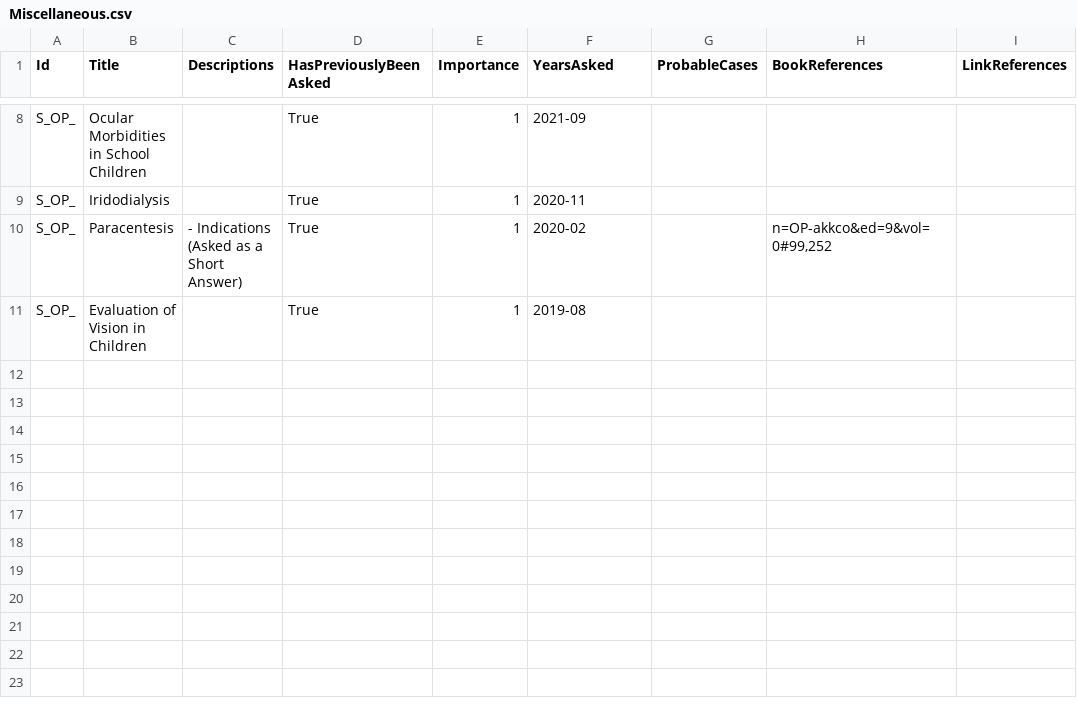
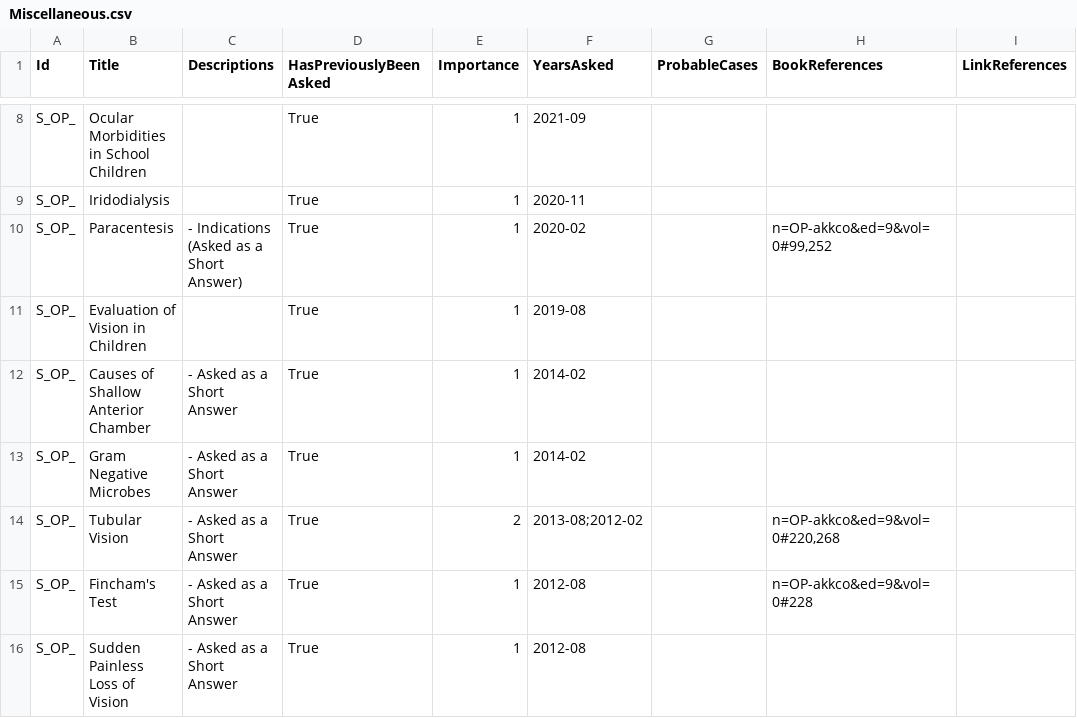
Before and after one commit to symptum/Symptum.Data, a CSV file: src/Symptum.Data/Subjects/Ophthalmology/Question Bank/Paper 0/Miscellaneous.csv, drawn as a sheet; only a part is shown, gaps mark what is left out.

```diff
--- a/src/Symptum.Data/Subjects/Ophthalmology/Question Bank/Paper 0/Miscellaneous.csv
+++ b/src/Symptum.Data/Subjects/Ophthalmology/Question Bank/Paper 0/Miscellaneous.csv
@@ -12 +12,6 @@ S_OP_,Paracentesis,- Indications (Asked as a Short Answer),True,1,2020-02,,"n=OP
 S_OP_,Evaluation of Vision in Children,,True,1,2019-08,,,
+S_OP_,Causes of Shallow Anterior Chamber,- Asked as a Short Answer,True,1,2014-02,,,
+S_OP_,Gram Negative Microbes,- Asked as a Short Answer,True,1,2014-02,,,
+S_OP_,Tubular Vision,- Asked as a Short Answer,True,2,2013-08;2012-02,,"n=OP-akkco&ed=9&vol=0#220,268",
+S_OP_,Fincham's Test,- Asked as a Short Answer,True,1,2012-08,,n=OP-akkco&ed=9&vol=0#228,
+S_OP_,Sudden Painless Loss of Vision,- Asked as a Short Answer,True,1,2012-08,,,
```
Also changed, not shown: src/Symptum.Data/Subjects/Ophthalmology/Question Bank/Paper 0/Diseases of Lacrimal Apparatus.csv, src/Symptum.Data/Subjects/Ophthalmology/Question Bank/Paper 0/Diseases of Lens.csv, 13 other files.
